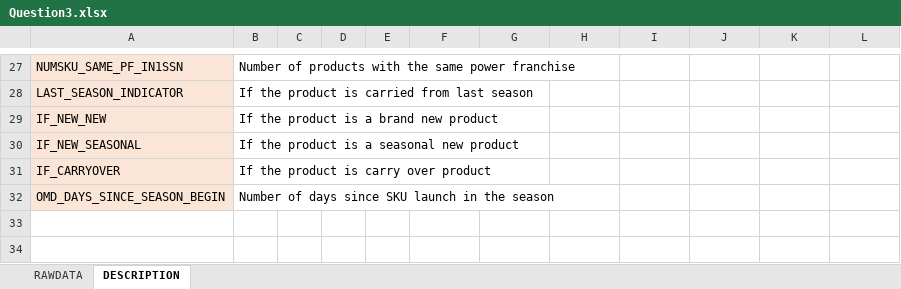
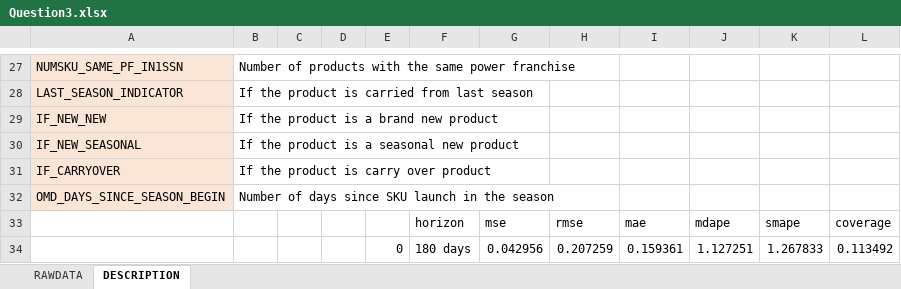
Before and after one commit to fyenne/nike, an Excel workbook: Question3.xlsx, sheet DESCRIPTION, drawn as a sheet; only a part is shown, gaps mark what is left out; values as stored, in another font and other column widths than the file's, no borders; the diff names each change by its address in the sheet, - before the commit and + after, or states it on an @@ line.

```diff
--- a/Question3.xlsx (sheet DESCRIPTION)
+++ b/Question3.xlsx (sheet DESCRIPTION)
+row 33:  |  |  |  |  | horizon | mse | rmse | mae | mdape | smape | coverage
+row 34:  |  |  |  | 0 | 180 days | 0.042956 | 0.207259 | 0.159361 | 1.127251 | 1.267833 | 0.113492
```
Also changed, not shown: 7 other files.
